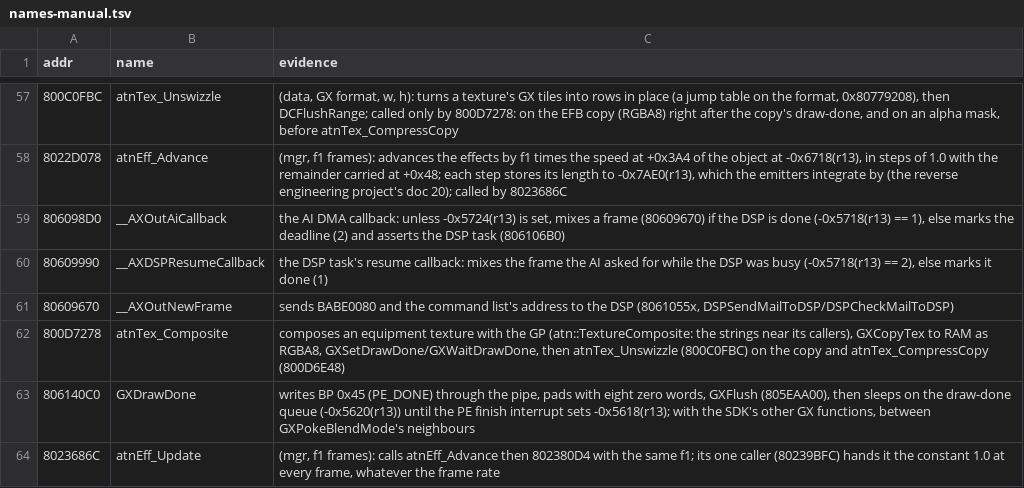
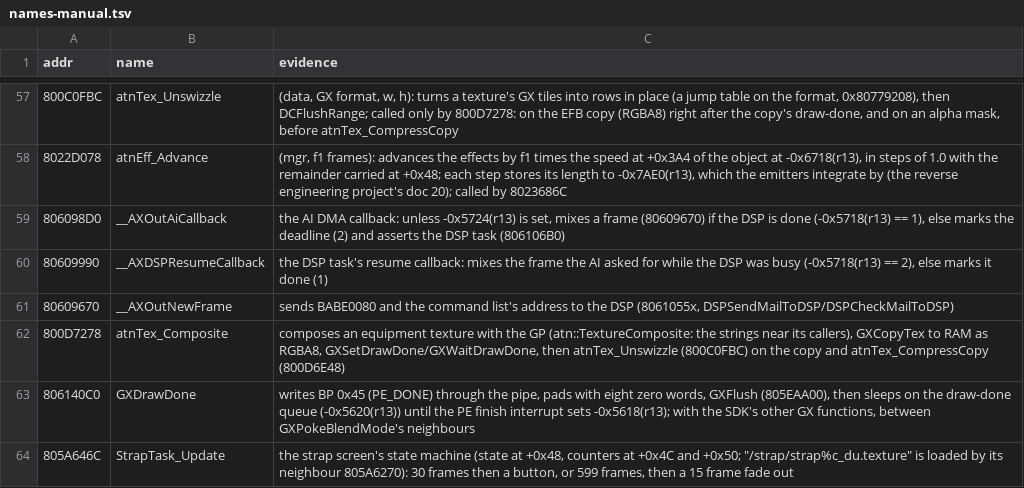
Before and after one commit to thebradshaw/laststory-native, a TSV file: tools/names-manual.tsv, drawn as a sheet; only a part is shown, gaps mark what is left out; removed rows and columns are numbered as before the commit, all else as after; the diff names each change by its address in the sheet, - before the commit and + after, or states it on an @@ line.

```diff
--- a/tools/names-manual.tsv
+++ b/tools/names-manual.tsv
-row 64: 8023686C | atnEff_Update | (mgr, f1 frames): calls atnEff_Advance then 802380D4 with the same f1; its one caller (80239BFC) hands it the constant 1.0 at every frame, whatever the frame rate
+row 64: 805A646C | StrapTask_Update | the strap screen's state machine (state at +0x48, counters at +0x4C and +0x50; "/strap/strap%c_du.texture" is loaded by its neighbour 805A6270): 30 frames then a button, or 599 frames, then a 15 frame fade out
```
Also changed, not shown: 8 other files.
